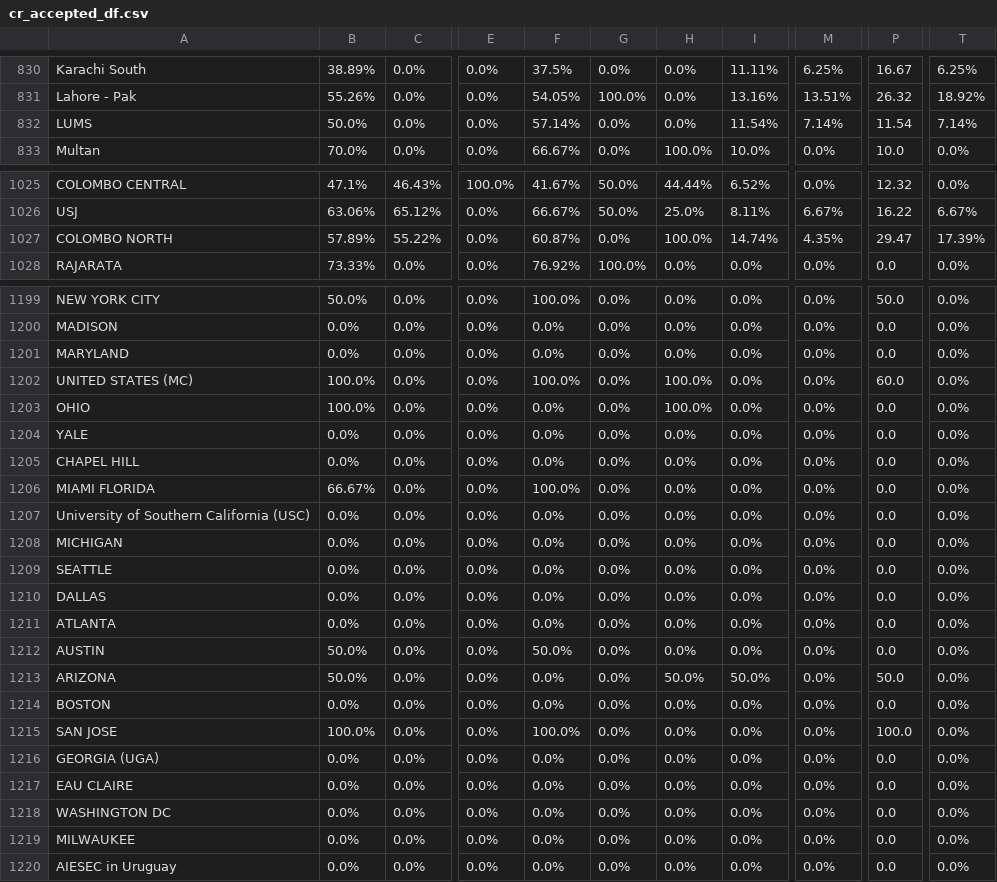
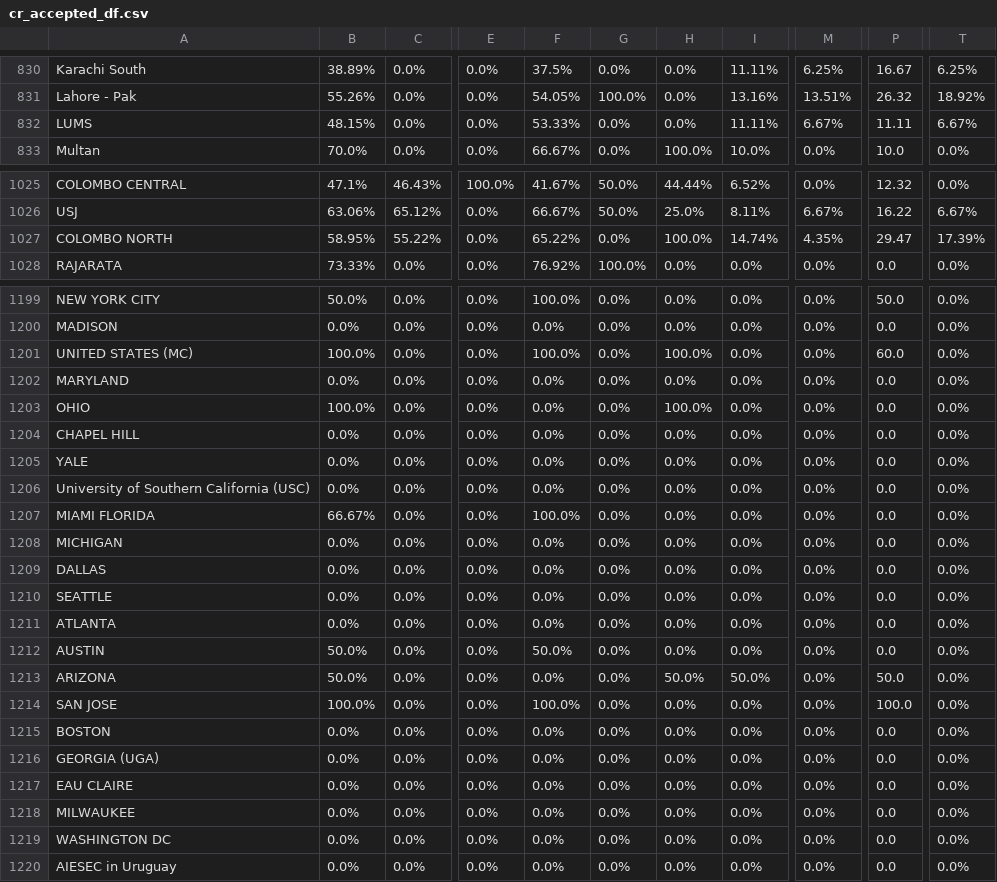
Before and after one commit to AIESEC-LK/data-pipeline, a CSV file: cr_accepted_df.csv, drawn as a sheet; only a part is shown, gaps mark what is left out; the diff covers the shown part only; the diff names each change by its address in the sheet, - before the commit and + after, or states it on an @@ line.

```diff
--- a/cr_accepted_df.csv
+++ b/cr_accepted_df.csv
-B832: 50.0%
+B832: 48.15%
-F832: 57.14%
+F832: 53.33%
-I832: 11.54%
+I832: 11.11%
-M832: 7.14%
+M832: 6.67%
-P832: 11.54
+P832: 11.11
-T832: 7.14%
+T832: 6.67%
-B1027: 57.89%
+B1027: 58.95%
-F1027: 60.87%
+F1027: 65.22%
@@ row 1202 moved to row 1201: UNITED STATES (MC) @@
@@ row 1205 moved to row 1204: CHAPEL HILL @@
@@ row 1207 moved to row 1206: University of Southern California (USC) @@
@@ row 1210 moved to row 1209: DALLAS @@
@@ row 1215 moved to row 1214: SAN JOSE @@
@@ row 1219 moved to row 1218: MILWAUKEE @@
```
Also changed, not shown: 1 added row, 1 removed row, 71 moved rows and 4 edited cells elsewhere in this file, abs_df.csv, cr_applicant_df.csv, 3 other files.
